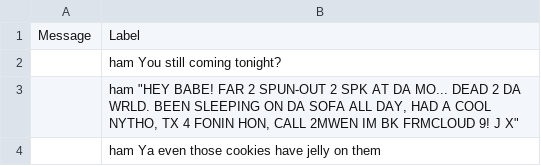
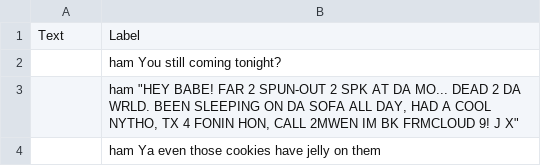
Before and after one commit to rishikatibrewal/Applied-Machine-Learning, a CSV file: Test Data.csv, drawn as a sheet; only a part is shown.

```diff
--- a/Test Data.csv
+++ b/Test Data.csv
@@ -1,2 +1,2 @@
-Message,Label
+Text,Label
 ,ham	You still coming tonight?
```
Also changed, not shown: Validation Data.csv.
